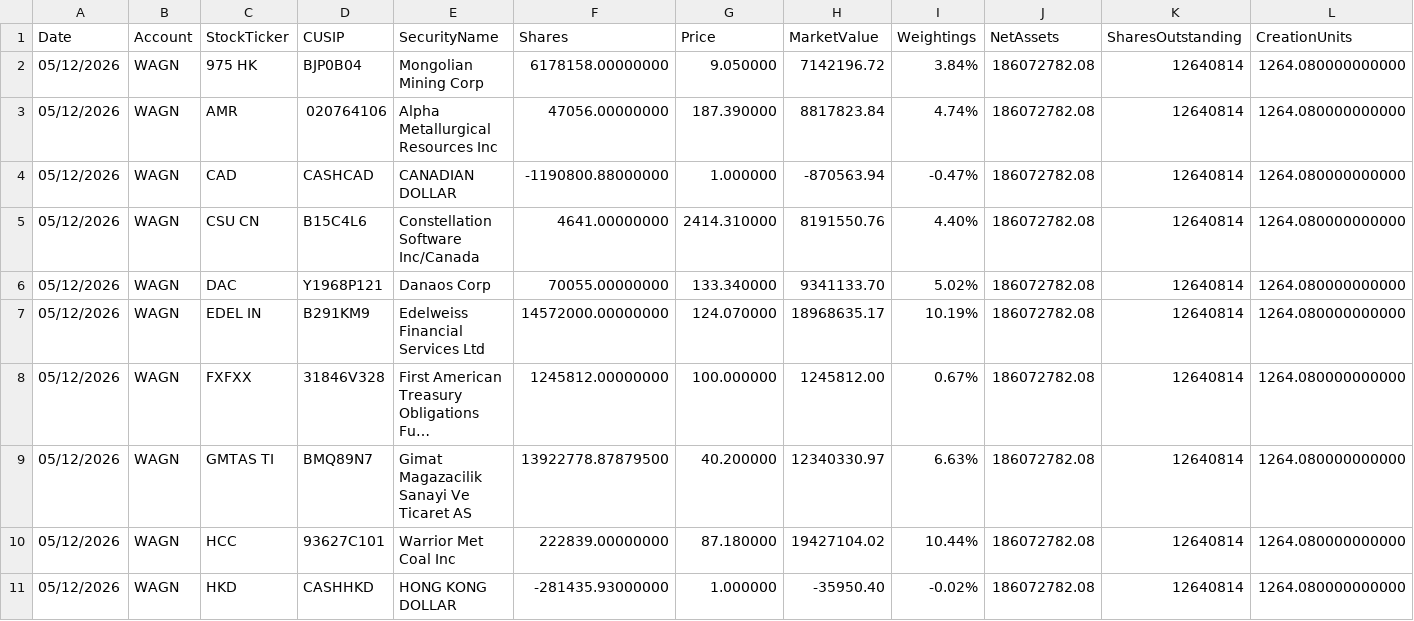
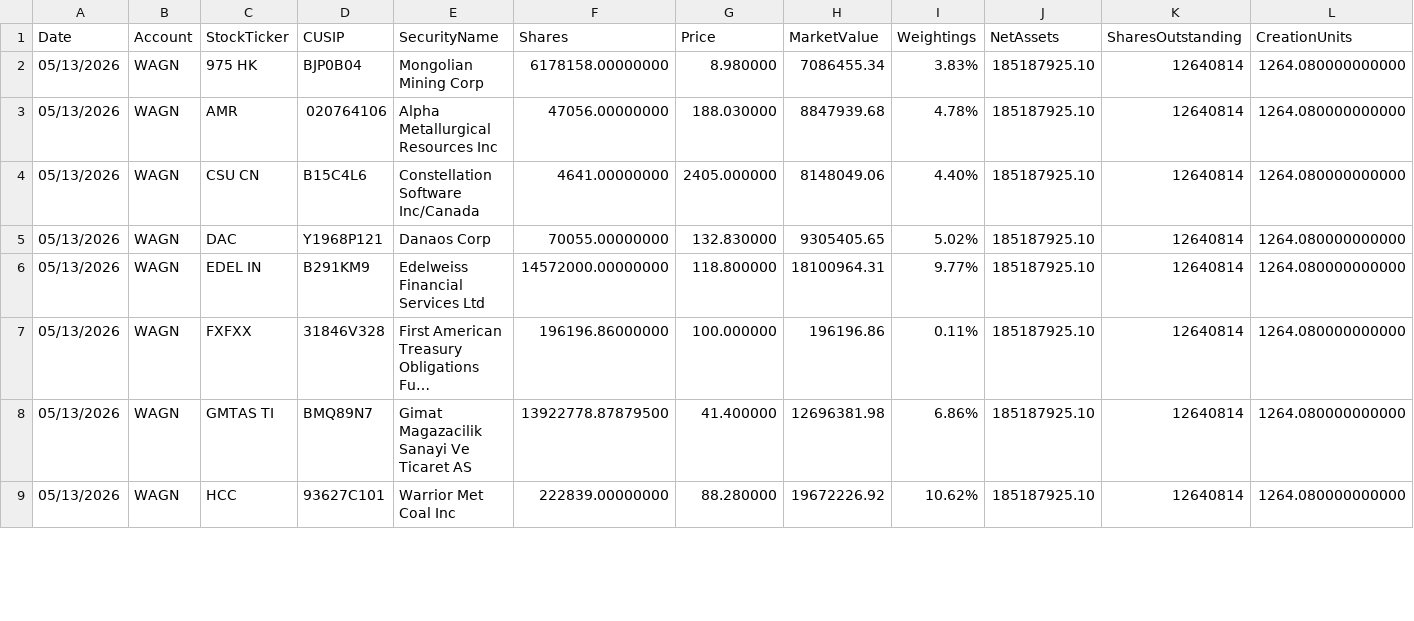
Before and after one commit to amirahmedimtiaz/pabrai-portfolio-monitor, a CSV file: previous_holdings.csv, drawn as a sheet; only a part is shown; long unchanged cells end in …; removed rows and columns are numbered as before the commit, all else as after; rows hold the shown columns only; the diff covers the shown part only; the diff names each change by its address in the sheet, - before the commit and + after, or states it on an @@ line.

```diff
--- a/previous_holdings.csv
+++ b/previous_holdings.csv
-A2:A3 (Date): 05/12/2026
+A2:A3 (Date): 05/13/2026
-G2 (Price): 9.050000
+G2 (Price): 8.980000
-H2 (MarketValue): 7142196.72
+H2 (MarketValue): 7086455.34
-I2 (Weightings): 3.84%
+I2 (Weightings): 3.83%
-J2:J3 (NetAssets): 186072782.08
+J2:J3 (NetAssets): 185187925.10
-G3 (Price): 187.390000
+G3 (Price): 188.030000
-H3 (MarketValue): 8817823.84
+H3 (MarketValue): 8847939.68
-I3 (Weightings): 4.74%
+I3 (Weightings): 4.78%
-row 4: 05/12/2026 | WAGN | CAD | CASHCAD | CANADIAN DOLLAR | -1190800.88000000 | 1.000000 | -870563.94 | -0.47% | 186072782.08 | 12640814 | 1264.080000000000
-A4:A9 (Date): 05/12/2026
+A4:A9 (Date): 05/13/2026
-G4 (Price): 2414.310000
+G4 (Price): 2405.000000
-H4 (MarketValue): 8191550.76
+H4 (MarketValue): 8148049.06
-J4:J9 (NetAssets): 186072782.08
+J4:J9 (NetAssets): 185187925.10
-G5 (Price): 133.340000
+G5 (Price): 132.830000
-H5 (MarketValue): 9341133.70
+H5 (MarketValue): 9305405.65
-G6 (Price): 124.070000
+G6 (Price): 118.800000
-H6 (MarketValue): 18968635.17
+H6 (MarketValue): 18100964.31
-I6 (Weightings): 10.19%
+I6 (Weightings): 9.77%
-F7 (Shares): 1245812.00000000
+F7 (Shares): 196196.86000000
-H7 (MarketValue): 1245812.00
+H7 (MarketValue): 196196.86
-I7 (Weightings): 0.67%
+I7 (Weightings): 0.11%
-G8 (Price): 40.200000
+G8 (Price): 41.400000
-H8 (MarketValue): 12340330.97
+H8 (MarketValue): 12696381.98
-I8 (Weightings): 6.63%
+I8 (Weightings): 6.86%
-G9 (Price): 87.180000
+G9 (Price): 88.280000
-H9 (MarketValue): 19427104.02
+H9 (MarketValue): 19672226.92
-I9 (Weightings): 10.44%
+I9 (Weightings): 10.62%
-row 11: 05/12/2026 | WAGN | HKD | CASHHKD | HONG KONG DOLLAR | -281435.93000000 | 1.000000 | -35950.40 | -0.02% | 186072782.08 | 12640814 | 1264.080000000000
```
Also changed, not shown: 74 edited cells elsewhere in this file.
